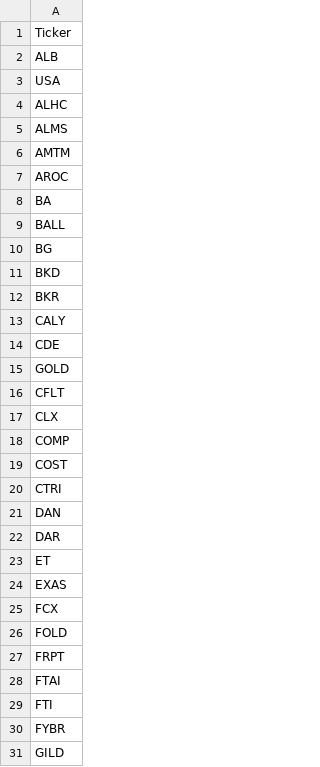
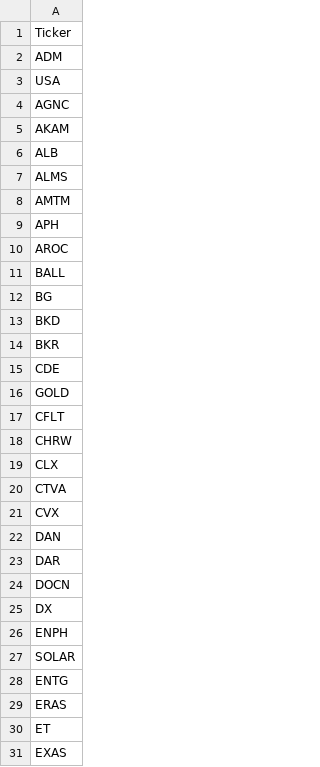
Before and after one commit to mpincus/Swing_Systems, a CSV file: data/watchlists/rsi_reversal_short.csv, drawn as a sheet; only a part is shown; the shorter side is filled out with more unchanged rows; the diff covers the shown part only.

```diff
--- a/data/watchlists/rsi_reversal_short.csv
+++ b/data/watchlists/rsi_reversal_short.csv
@@ -1,9 +1,11 @@
 Ticker
+ADM
+USA
+AGNC
+AKAM
 ALB
-USA
-ALHC
 ALMS
 AMTM
+APH
 AROC
-BA
 BALL
@@ -12,3 +14,2 @@ BKD
 BKR
-CALY
 CDE
@@ -16,8 +17,14 @@ GOLD
 CFLT
+CHRW
 CLX
-COMP
-COST
-CTRI
+CTVA
+CVX
 DAN
 DAR
+DOCN
+DX
+ENPH
+SOLAR
+ENTG
+ERAS
 ET
```
Also changed, not shown: 16 added rows, 5 removed rows and 3 edited cells elsewhere in this file, data/watchlists/channel_down_short.csv, docs/combined_signals.csv, 25 other files.
